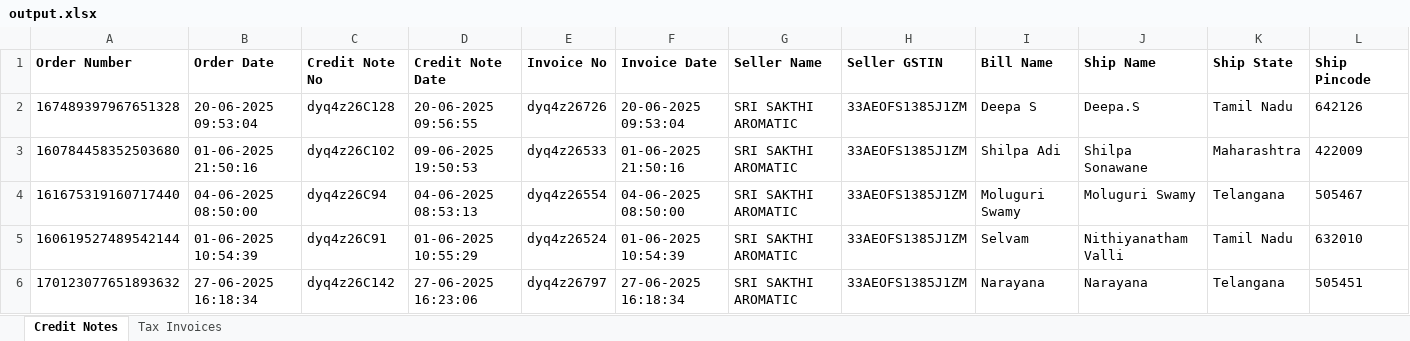
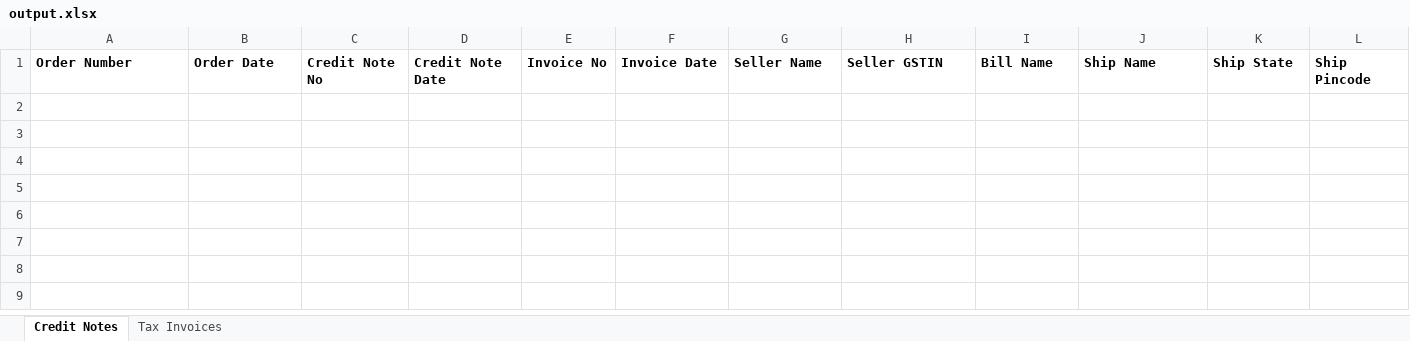
Before and after one commit to ranjitd-sys/pdf-to-csv-scale, an Excel workbook: output/output.xlsx, sheet Credit Notes, drawn as a sheet; only a part is shown; values as stored, in another font and other column widths than the file's, no borders; rows hold the shown columns only; the diff covers the shown part only; the diff names each change by its address in the sheet, - before the commit and + after, or states it on an @@ line.

```diff
--- a/output/output.xlsx (sheet Credit Notes)
+++ b/output/output.xlsx (sheet Credit Notes)
-row 2: 167489397967651328 | 20-06-2025 09:53:04 | dyq4z26C128 | 20-06-2025 09:56:55 | dyq4z26726 | 20-06-2025 09:53:04 | SRI SAKTHI AROMATIC | 33AEOFS1385J1ZM | Deepa S | Deepa.S | Tamil Nadu | 642126
-row 3: 160784458352503680 | 01-06-2025 21:50:16 | dyq4z26C102 | 09-06-2025 19:50:53 | dyq4z26533 | 01-06-2025 21:50:16 | SRI SAKTHI AROMATIC | 33AEOFS1385J1ZM | Shilpa Adi | Shilpa Sonawane | Maharashtra | 422009
-row 4: 161675319160717440 | 04-06-2025 08:50:00 | dyq4z26C94 | 04-06-2025 08:53:13 | dyq4z26554 | 04-06-2025 08:50:00 | SRI SAKTHI AROMATIC | 33AEOFS1385J1ZM | Moluguri Swamy | Moluguri Swamy | Telangana | 505467
-row 5: 160619527489542144 | 01-06-2025 10:54:39 | dyq4z26C91 | 01-06-2025 10:55:29 | dyq4z26524 | 01-06-2025 10:54:39 | SRI SAKTHI AROMATIC | 33AEOFS1385J1ZM | Selvam | Nithiyanatham Valli | Tamil Nadu | 632010
-row 6: 170123077651893632 | 27-06-2025 16:18:34 | dyq4z26C142 | 27-06-2025 16:23:06 | dyq4z26797 | 27-06-2025 16:18:34 | SRI SAKTHI AROMATIC | 33AEOFS1385J1ZM | Narayana | Narayana | Telangana | 505451
```
Also changed, not shown: 59 removed rows elsewhere in this sheet, sheet Tax Invoices, 2 other files.
